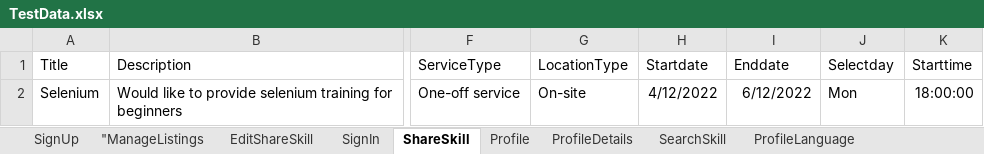
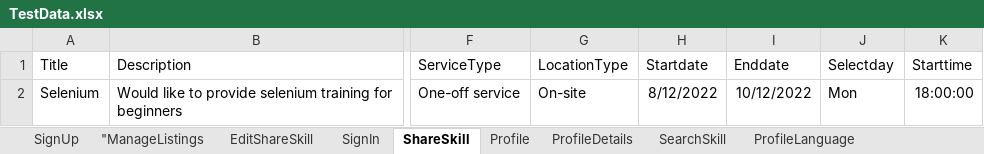
Before and after one commit to amanbansalnz/Standard-task-Automation, an Excel workbook: MarsFramework/ExcelData/TestData.xlsx, sheet ShareSkill, drawn as a sheet; only a part is shown, gaps mark what is left out; values as stored, in another font and other column widths than the file's, no borders; the diff names each change by its address in the sheet, - before the commit and + after, or states it on an @@ line.

```diff
--- a/MarsFramework/ExcelData/TestData.xlsx (sheet ShareSkill)
+++ b/MarsFramework/ExcelData/TestData.xlsx (sheet ShareSkill)
-H2 (Startdate): 4/12/2022
+H2 (Startdate): 8/12/2022
-I2 (Enddate): 6/12/2022
+I2 (Enddate): 10/12/2022
```
Also changed, not shown: sheet EditShareSkill, sheet "ManageListings, 44 other files.
